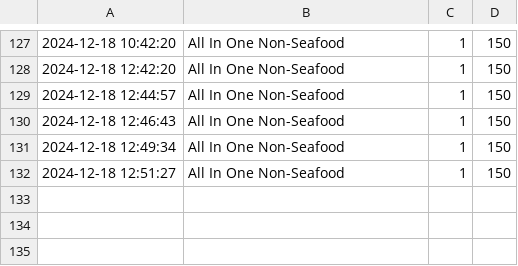
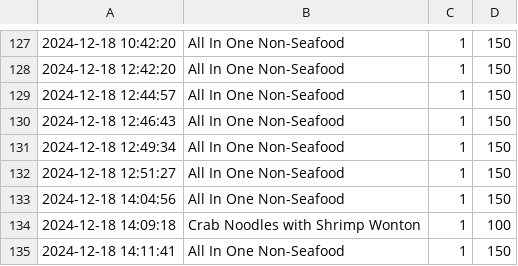
Before and after one commit to Mixkyy/Final-Project-Semester-1, a CSV file: sales_log.csv, drawn as a sheet; only a part is shown, gaps mark what is left out; the diff names each change by its address in the sheet, - before the commit and + after, or states it on an @@ line.

```diff
--- a/sales_log.csv
+++ b/sales_log.csv
+row 133: 2024-12-18 14:04:56 | All In One Non-Seafood | 1 | 150
+row 134: 2024-12-18 14:09:18 | Crab Noodles with Shrimp Wonton | 1 | 100
+row 135: 2024-12-18 14:11:41 | All In One Non-Seafood | 1 | 150
```
Also changed, not shown: Stock.csv, 2 other files.
